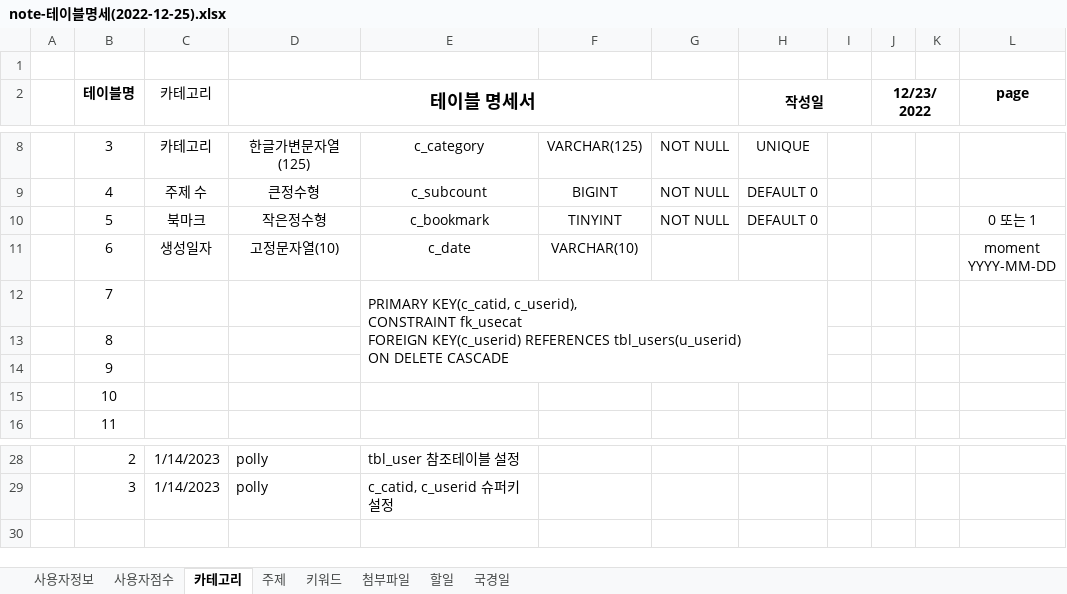
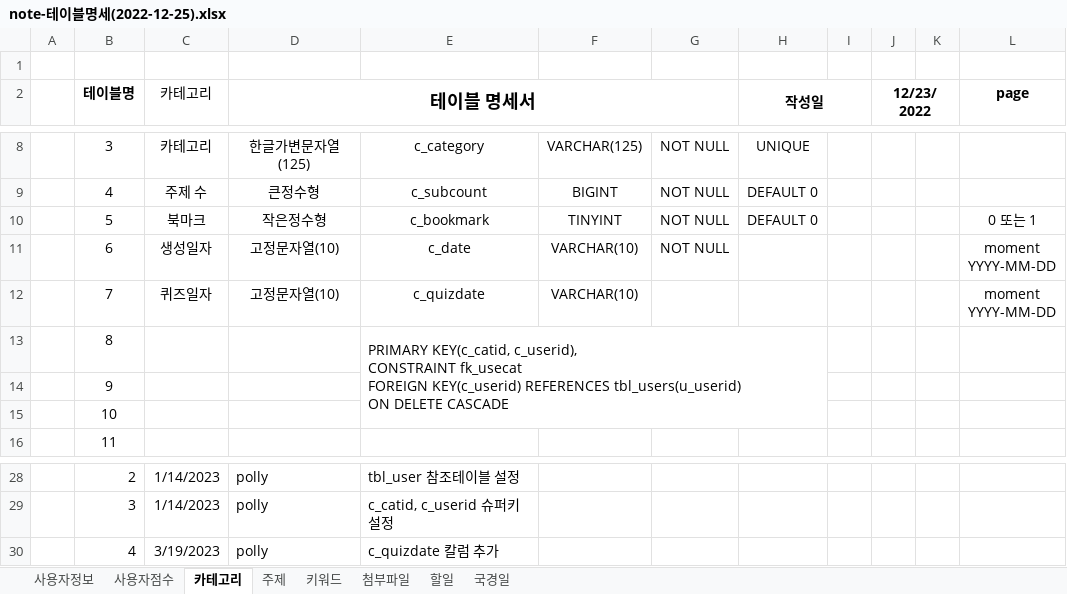
Before and after one commit to PollyGotACracker/project-noteit, an Excel workbook: documents/note-테이블명세(2022-12-25).xlsx, sheet 카테고리, drawn as a sheet; only a part is shown, gaps mark what is left out; values as stored, in another font and other column widths than the file's, no borders; removed rows and columns are numbered as before the commit, all else as after; ↵ is a line break in a cell; the diff names each change by its address in the sheet, - before the commit and + after, or states it on an @@ line.

```diff
--- a/documents/note-테이블명세(2022-12-25).xlsx (sheet 카테고리)
+++ b/documents/note-테이블명세(2022-12-25).xlsx (sheet 카테고리)
-G11: (empty)
+G11: NOT NULL
-row 12:  | 7 |  |  | PRIMARY KEY(c_catid, c_userid), ↵ CONSTRAINT fk_usecat ↵ FOREIGN KEY(c_userid) REFERENCES tbl_users(u_userid) ↵ ON DELETE CASCADE
-row 13:  | 8
+row 12:  | 7 | 퀴즈일자 | 고정문자열(10) | c_quizdate | VARCHAR(10) |  |  |  |  |  | moment ↵ YYYY-MM-DD
+row 13:  | 8 |  |  | PRIMARY KEY(c_catid, c_userid), ↵ CONSTRAINT fk_usecat ↵ FOREIGN KEY(c_userid) REFERENCES tbl_users(u_userid) ↵ ON DELETE CASCADE
+row 30:  | 4 | 3/19/2023 | polly | c_quizdate 칼럼 추가
```
Also changed, not shown: sheet 사용자점수, sheet 주제, 35 other files.
